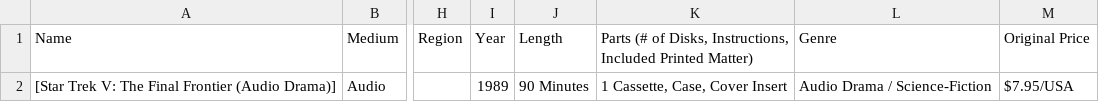
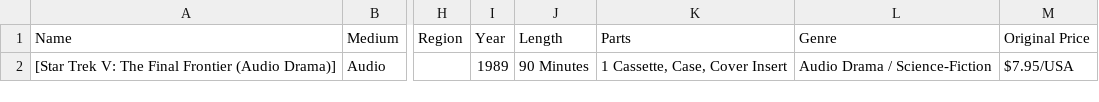
Before and after one commit to MediaArchaeologyLab/catalogue, a CSV file: Audio.csv, drawn as a sheet; only a part is shown, gaps mark what is left out; the diff names each change by its address in the sheet, - before the commit and + after, or states it on an @@ line.

Commit message:
Parts (# of Disks, Instructions, Included Printed Matter) => Parts

```diff
--- a/Audio.csv
+++ b/Audio.csv
-K1: Parts (# of Disks, Instructions, Included Printed Matter)
+K1: Parts
```
Also changed, not shown: Video.csv.
